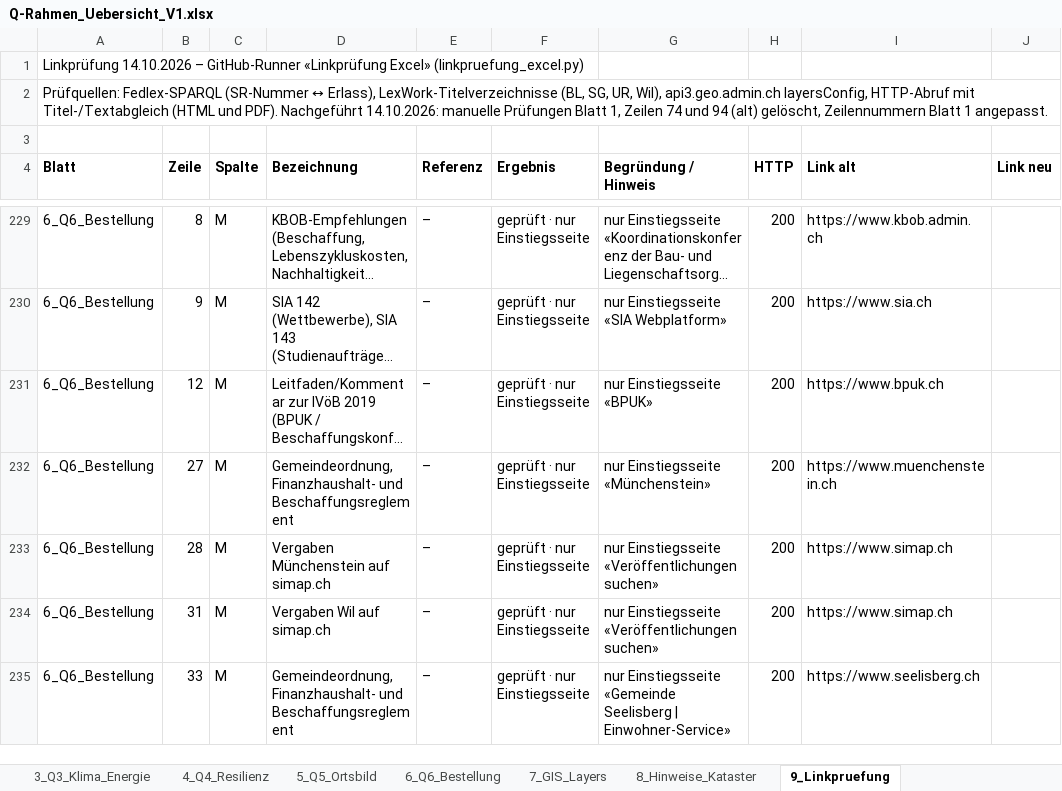
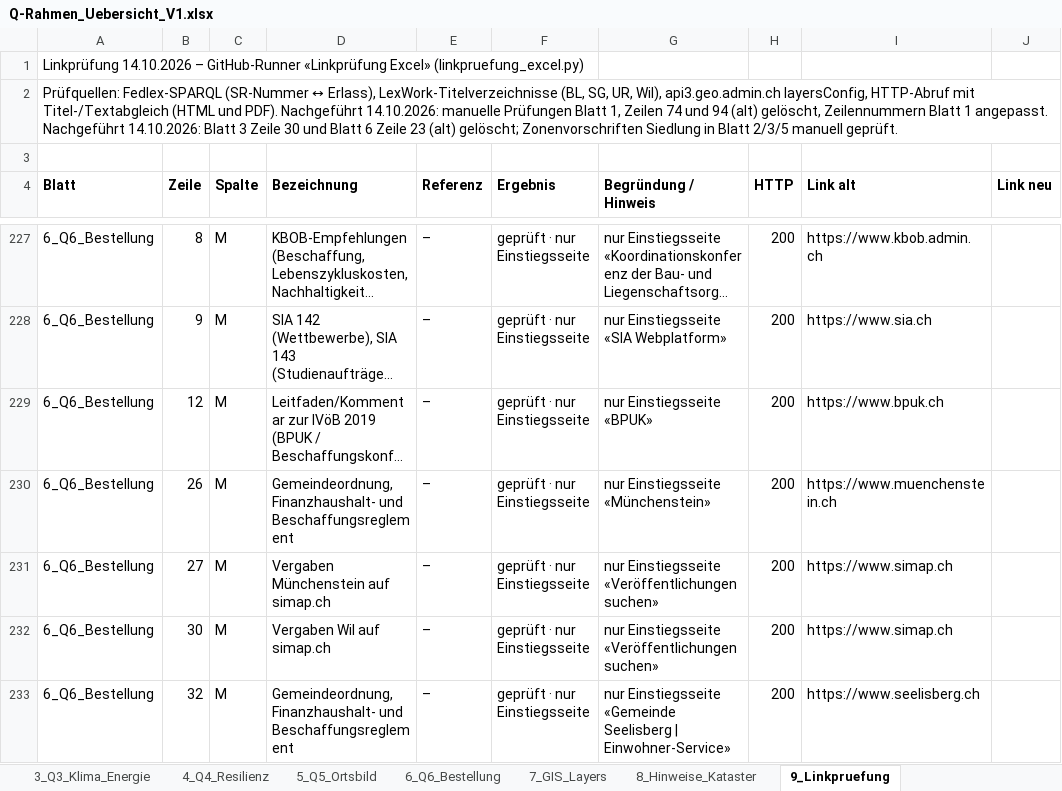
Before and after one commit to halterniklas/Geodaten-in-Gemeinden, an Excel workbook: Q-Rahmen_Uebersicht_V1.xlsx, sheet 9_Linkpruefung, drawn as a sheet; only a part is shown, gaps mark what is left out; long unchanged cells end in …; values as stored, in another font and other column widths than the file's, no borders; addresses are those after the commit; the diff covers the shown part only; the diff names each change by its address in the sheet, - before the commit and + after, or states it on an @@ line.

```diff
--- a/Q-Rahmen_Uebersicht_V1.xlsx (sheet 9_Linkpruefung)
+++ b/Q-Rahmen_Uebersicht_V1.xlsx (sheet 9_Linkpruefung)
-A2 (Blatt): …1 angepasst.
+A2 (Blatt): …1 angepasst. Nachgeführt 14.10.2026: Blatt 3 Zeile 30 und Blatt 6 Zeile 23 (alt) gelöscht; Zonenvorschriften Siedlung in Blatt 2/3/5 manuell geprüft.
-B230 (Zeile): 27
+B230 (Zeile): 26
-B231 (Zeile): 28
+B231 (Zeile): 27
-B232 (Zeile): 31
+B232 (Zeile): 30
-B233 (Zeile): 33
+B233 (Zeile): 32
```
Also changed, not shown: 2 removed rows, 20 edited cells and cell formats elsewhere in this sheet, sheet 3_Q3_Klima_Energie, sheet 6_Q6_Bestellung, sheet 5_Q5_Ortsbild, sheet 2_Q2_Landschaft.
